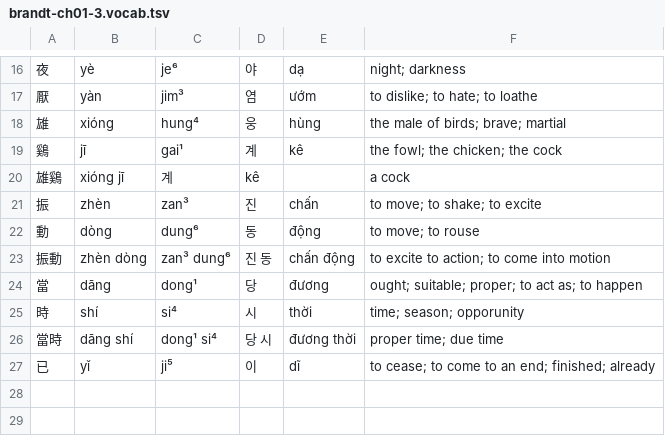
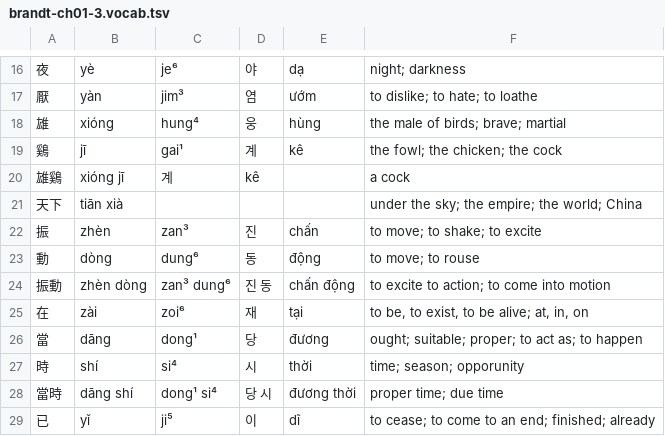
Before and after one commit to justinsilvestre/hanlib, a TSV file: texts/brandt-ch01-3.vocab.tsv, drawn as a sheet; only a part is shown, gaps mark what is left out; the diff names each change by its address in the sheet, - before the commit and + after, or states it on an @@ line.

Commit message:
Add view source feature, add gloss for brandt 03-1

```diff
--- a/texts/brandt-ch01-3.vocab.tsv
+++ b/texts/brandt-ch01-3.vocab.tsv
+row 21: 天下 | tiān xià |  |  |  | under the sky; the empire; the world; China
+row 25: 在 | zài | zoi⁶ | 재 | tại | to be, to exist, to be alive; at, in, on
```
Also changed, not shown: texts/brandt-ch01-1.vocab.tsv, texts/brandt-ch03-1.vocab.tsv, 14 other files.
